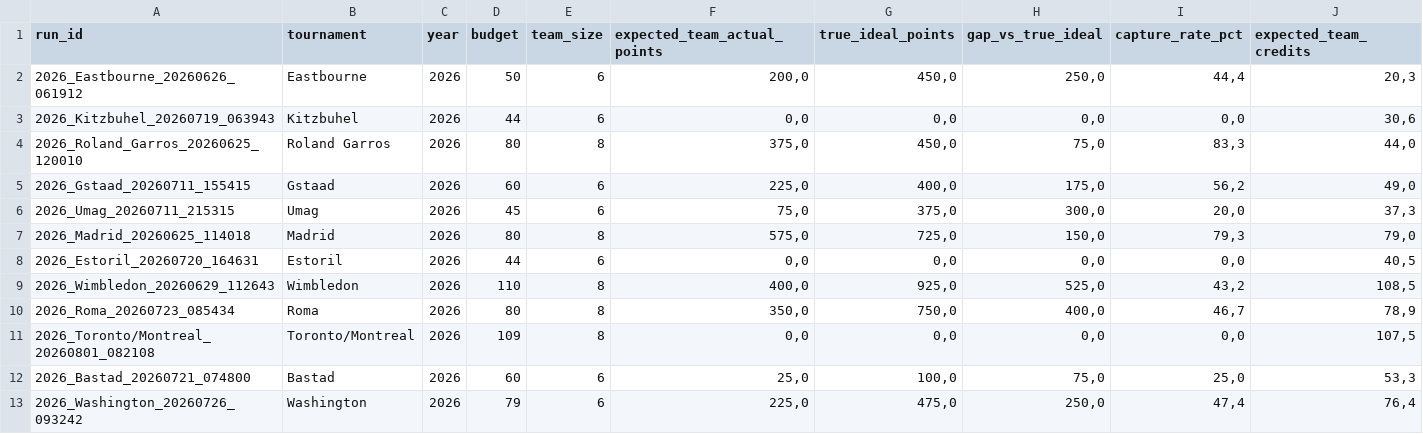
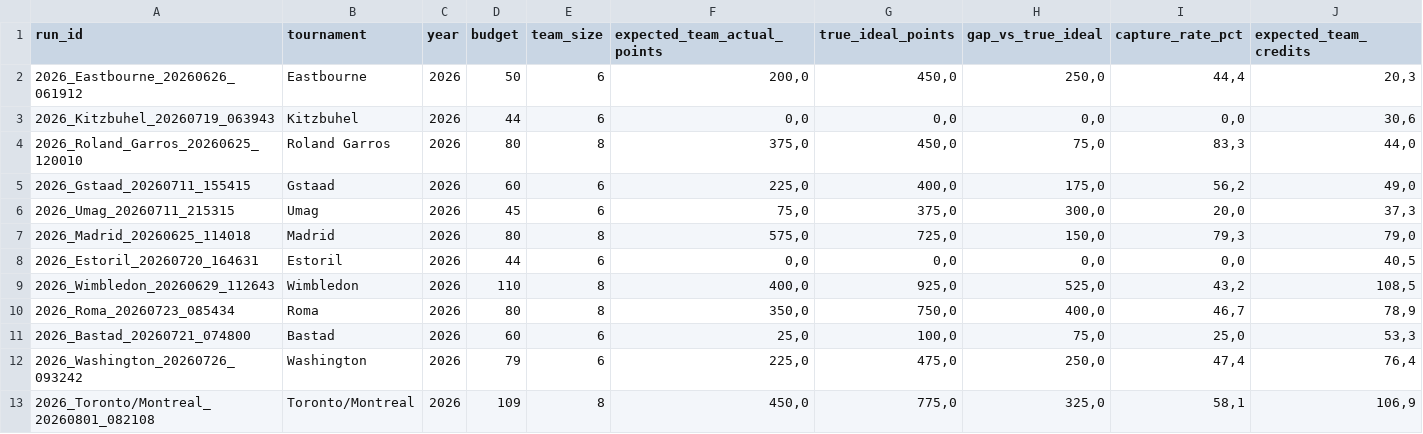
Before and after one commit to fmldavideesposito-blip/smash-it-model-lab, a CSV file: data/capture_rate_history.csv, drawn as a sheet; only a part is shown; removed rows and columns are numbered as before the commit, all else as after; rows hold the shown columns only; the diff names each change by its address in the sheet, - before the commit and + after, or states it on an @@ line.

Commit message:
Update Capture Rate History 2026-08-22 10:10:45.026329

```diff
--- a/data/capture_rate_history.csv
+++ b/data/capture_rate_history.csv
-row 11: 2026_Toronto/Montreal_20260801_082108 | Toronto/Montreal | 2026 | 109 | 8 | 0,0 | 0,0 | 0,0 | 0,0 | 107,5
+row 13: 2026_Toronto/Montreal_20260801_082108 | Toronto/Montreal | 2026 | 109 | 8 | 450,0 | 775,0 | 325,0 | 58,1 | 106,9
```
